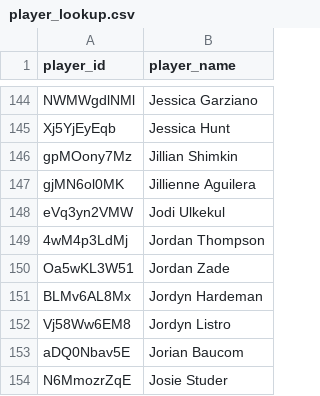
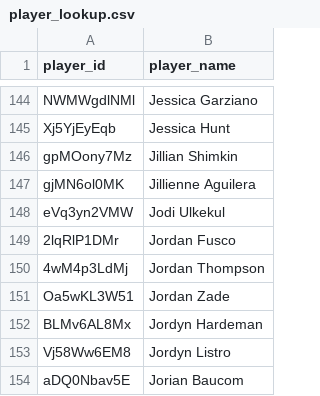
Before and after one commit to akeaswaran/goalsadded-data, a CSV file: data/usls/player_lookup.csv, drawn as a sheet; only a part is shown, gaps mark what is left out; the shorter side is filled out with more unchanged rows.

```diff
--- a/data/usls/player_lookup.csv
+++ b/data/usls/player_lookup.csv
@@ -148,2 +148,3 @@ gjMN6ol0MK,Jillienne Aguilera
 eVq3yn2VMW,Jodi Ulkekul
+2lqRlP1DMr,Jordan Fusco
 4wM4p3LdMj,Jordan Thompson
```
Also changed, not shown: data/player_lookup.csv, data/usls/player-g+-pct.csv, 3 other files.
